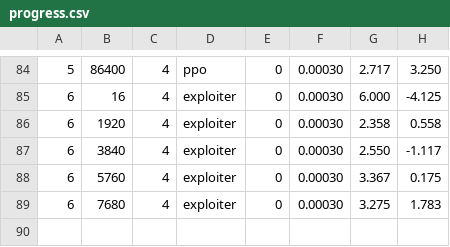
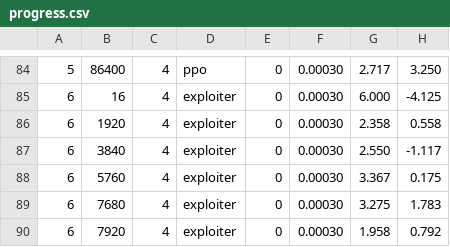
Before and after one commit to bluo42/big2-ai, a CSV file: big2/policies/evolve/progress.csv, drawn as a sheet; only a part is shown, gaps mark what is left out.

```diff
--- a/big2/policies/evolve/progress.csv
+++ b/big2/policies/evolve/progress.csv
@@ -89 +89,2 @@
 6,7680,4,exploiter,0,0.00030,3.275,1.783
+6,7920,4,exploiter,0,0.00030,1.958,0.792
```
Also changed, not shown: 1 other file.
